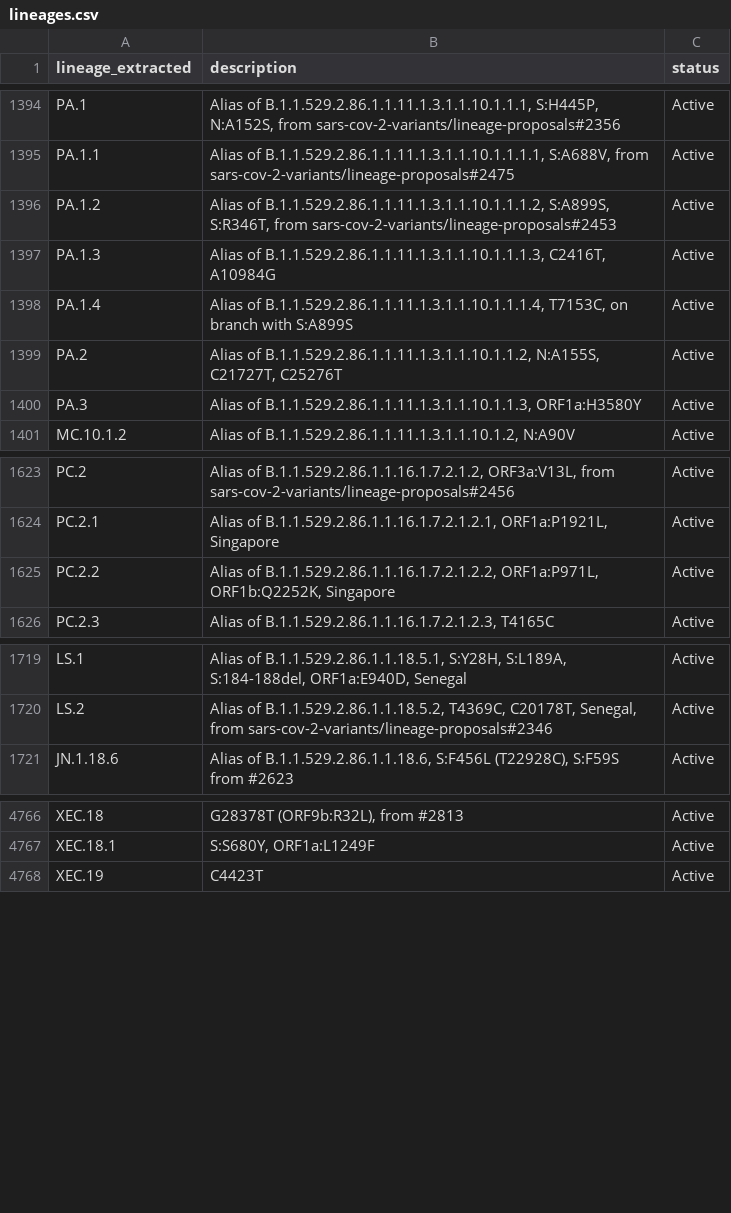
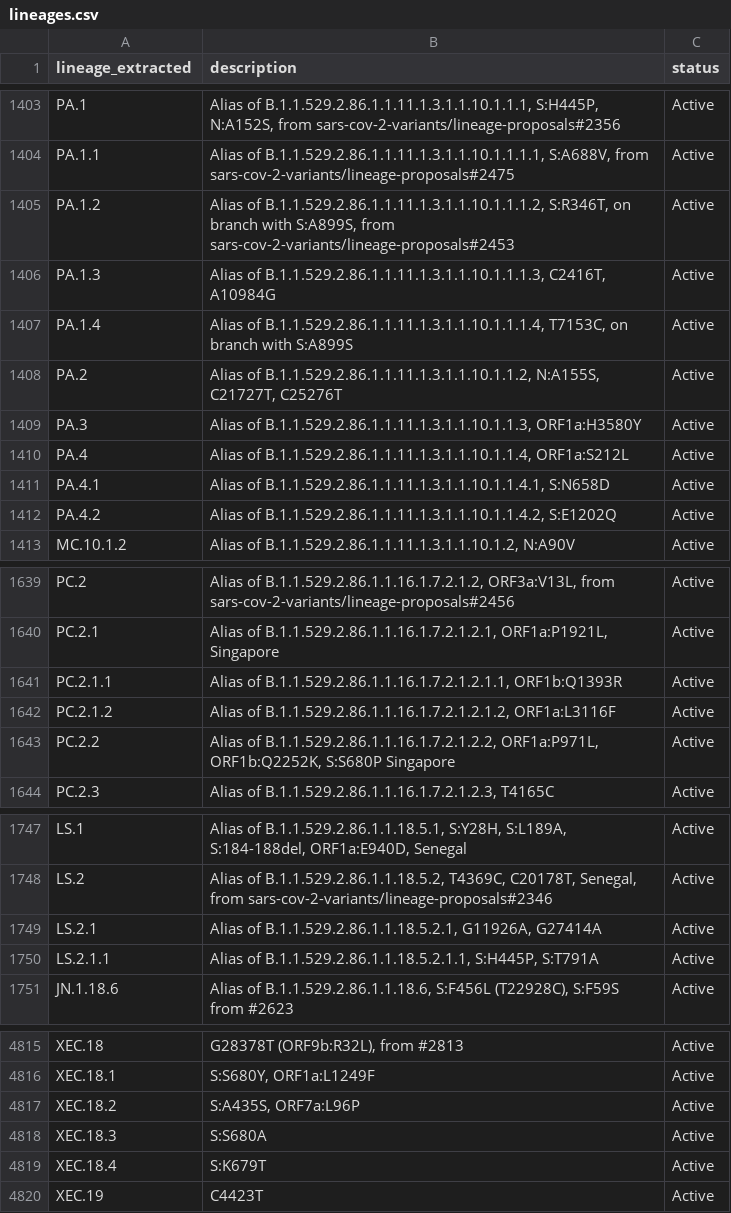
Before and after one commit to NW-PaGe/lineage_classifications, a CSV file: data/lineages.csv, drawn as a sheet; only a part is shown, gaps mark what is left out; the diff covers the shown part only.

Commit message:
Commit from GitHub Actions (Lineages Pipeline)

```diff
--- a/data/lineages.csv
+++ b/data/lineages.csv
@@ -1395,3 +1404,3 @@ PA.1,"Alias of B.1.1.529.2.86.1.1.11.1.3.1.1.10.1.1.1, S:H445P, N:A152S, from sa
 PA.1.1,"Alias of B.1.1.529.2.86.1.1.11.1.3.1.1.10.1.1.1.1, S:A688V, from sars-cov-2-variants/lineage-proposals#2475",Active
-PA.1.2,"Alias of B.1.1.529.2.86.1.1.11.1.3.1.1.10.1.1.1.2, S:A899S, S:R346T, from sars-cov-2-variants/lineage-proposals#2453",Active
+PA.1.2,"Alias of B.1.1.529.2.86.1.1.11.1.3.1.1.10.1.1.1.2, S:R346T, on branch with S:A899S, from sars-cov-2-variants/lineage-proposals#2453",Active
 PA.1.3,"Alias of B.1.1.529.2.86.1.1.11.1.3.1.1.10.1.1.1.3, C2416T, A10984G",Active
@@ -1400,2 +1409,5 @@ PA.2,"Alias of B.1.1.529.2.86.1.1.11.1.3.1.1.10.1.1.2, N:A155S, C21727T, C25276T
 PA.3,"Alias of B.1.1.529.2.86.1.1.11.1.3.1.1.10.1.1.3, ORF1a:H3580Y",Active
+PA.4,"Alias of B.1.1.529.2.86.1.1.11.1.3.1.1.10.1.1.4, ORF1a:S212L",Active
+PA.4.1,"Alias of B.1.1.529.2.86.1.1.11.1.3.1.1.10.1.1.4.1, S:N658D",Active
+PA.4.2,"Alias of B.1.1.529.2.86.1.1.11.1.3.1.1.10.1.1.4.2, S:E1202Q",Active
 MC.10.1.2,"Alias of B.1.1.529.2.86.1.1.11.1.3.1.1.10.1.2, N:A90V",Active
@@ -1624,3 +1640,5 @@ PC.2,"Alias of B.1.1.529.2.86.1.1.16.1.7.2.1.2, ORF3a:V13L, from sars-cov-2-vari
 PC.2.1,"Alias of B.1.1.529.2.86.1.1.16.1.7.2.1.2.1, ORF1a:P1921L, Singapore",Active
-PC.2.2,"Alias of B.1.1.529.2.86.1.1.16.1.7.2.1.2.2, ORF1a:P971L, ORF1b:Q2252K, Singapore",Active
+PC.2.1.1,"Alias of B.1.1.529.2.86.1.1.16.1.7.2.1.2.1.1, ORF1b:Q1393R",Active
+PC.2.1.2,"Alias of B.1.1.529.2.86.1.1.16.1.7.2.1.2.1.2, ORF1a:L3116F",Active
+PC.2.2,"Alias of B.1.1.529.2.86.1.1.16.1.7.2.1.2.2, ORF1a:P971L, ORF1b:Q2252K, S:S680P Singapore",Active
 PC.2.3,"Alias of B.1.1.529.2.86.1.1.16.1.7.2.1.2.3, T4165C",Active
@@ -1720,2 +1748,4 @@ LS.1,"Alias of B.1.1.529.2.86.1.1.18.5.1, S:Y28H, S:L189A, S:184-188del, ORF1a:E
 LS.2,"Alias of B.1.1.529.2.86.1.1.18.5.2, T4369C, C20178T, Senegal, from sars-cov-2-variants/lineage-proposals#2346",Active
+LS.2.1,"Alias of B.1.1.529.2.86.1.1.18.5.2.1, G11926A, G27414A",Active
+LS.2.1.1,"Alias of B.1.1.529.2.86.1.1.18.5.2.1.1, S:H445P, S:T791A",Active
 JN.1.18.6,"Alias of B.1.1.529.2.86.1.1.18.6, S:F456L (T22928C), S:F59S from #2623",Active
@@ -4767,2 +4816,5 @@ XEC.18,"G28378T (ORF9b:R32L), from #2813",Active
 XEC.18.1,"S:S680Y, ORF1a:L1249F",Active
+XEC.18.2,"S:A435S, ORF7a:L96P",Active
+XEC.18.3,S:S680A,Active
+XEC.18.4,S:K679T,Active
 XEC.19,C4423T,Active
```
Also changed, not shown: 45 added rows and 16 edited cells elsewhere in this file.
